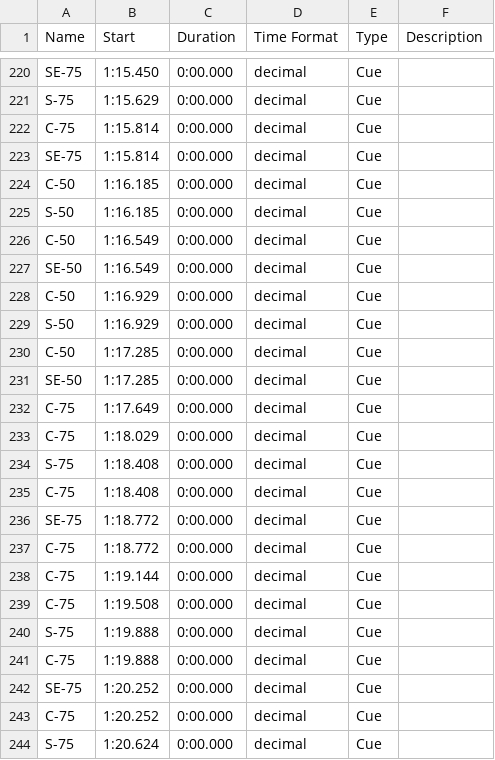
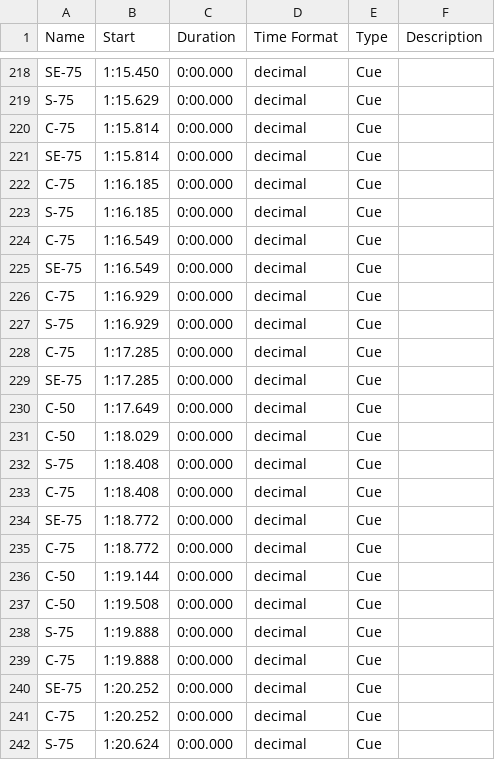
Before and after one commit to wangyuanchi/polytap, a CSV file: Assets/Resources/BeatMaps/L6.csv, drawn as a sheet; only a part is shown, gaps mark what is left out; the diff covers the shown part only.

```diff
--- a/Assets/Resources/BeatMaps/L6.csv
+++ b/Assets/Resources/BeatMaps/L6.csv
@@ -223,12 +221,12 @@ C-75	1:15.814	0:00.000	decimal	Cue
 SE-75	1:15.814	0:00.000	decimal	Cue	
-C-50	1:16.185	0:00.000	decimal	Cue	
-S-50	1:16.185	0:00.000	decimal	Cue	
-C-50	1:16.549	0:00.000	decimal	Cue	
-SE-50	1:16.549	0:00.000	decimal	Cue	
-C-50	1:16.929	0:00.000	decimal	Cue	
-S-50	1:16.929	0:00.000	decimal	Cue	
-C-50	1:17.285	0:00.000	decimal	Cue	
-SE-50	1:17.285	0:00.000	decimal	Cue	
-C-75	1:17.649	0:00.000	decimal	Cue	
-C-75	1:18.029	0:00.000	decimal	Cue	
+C-75	1:16.185	0:00.000	decimal	Cue	
+S-75	1:16.185	0:00.000	decimal	Cue	
+C-75	1:16.549	0:00.000	decimal	Cue	
+SE-75	1:16.549	0:00.000	decimal	Cue	
+C-75	1:16.929	0:00.000	decimal	Cue	
+S-75	1:16.929	0:00.000	decimal	Cue	
+C-75	1:17.285	0:00.000	decimal	Cue	
+SE-75	1:17.285	0:00.000	decimal	Cue	
+C-50	1:17.649	0:00.000	decimal	Cue	
+C-50	1:18.029	0:00.000	decimal	Cue	
 S-75	1:18.408	0:00.000	decimal	Cue	
@@ -237,4 +235,4 @@ SE-75	1:18.772	0:00.000	decimal	Cue
 C-75	1:18.772	0:00.000	decimal	Cue	
-C-75	1:19.144	0:00.000	decimal	Cue	
-C-75	1:19.508	0:00.000	decimal	Cue	
+C-50	1:19.144	0:00.000	decimal	Cue	
+C-50	1:19.508	0:00.000	decimal	Cue	
 S-75	1:19.888	0:00.000	decimal	Cue	
```
Also changed, not shown: 2 removed rows and 15 edited cells elsewhere in this file, 5 other files.
